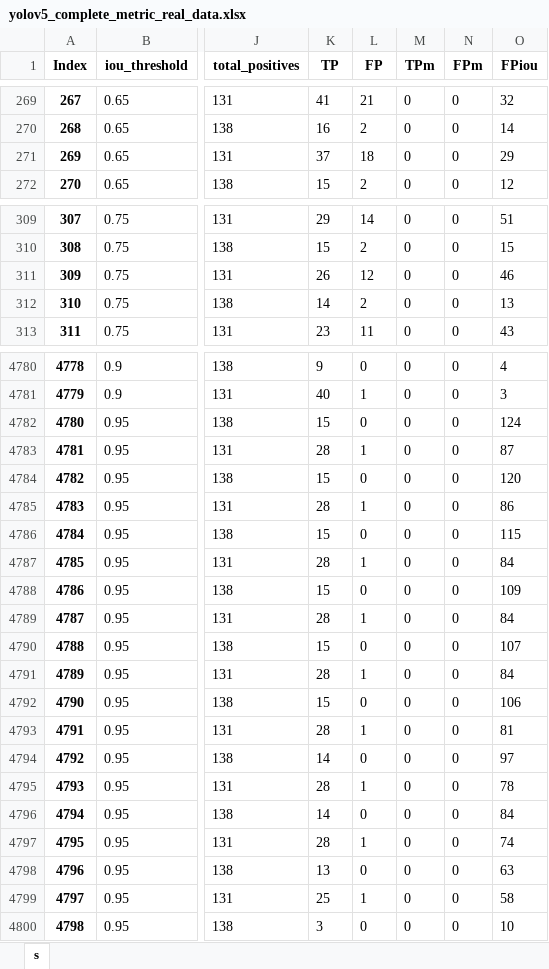
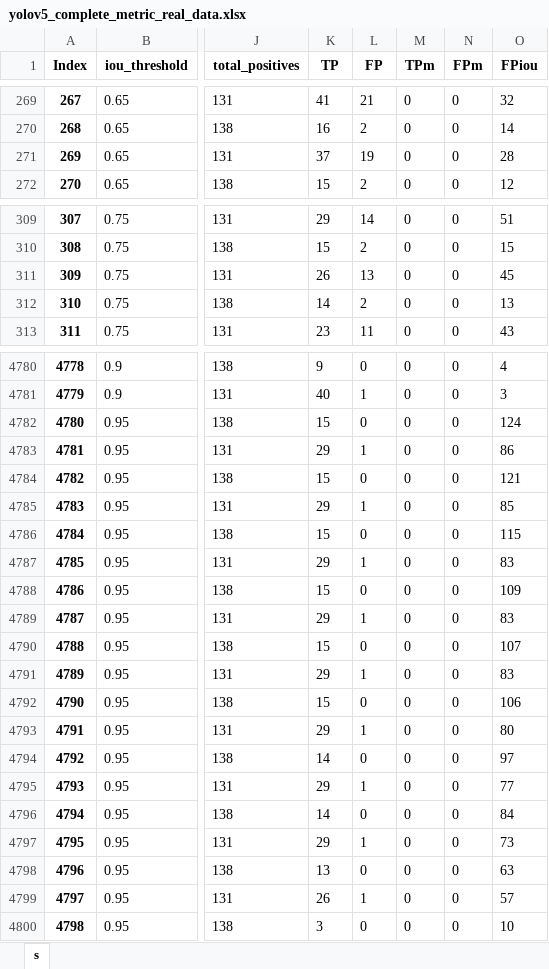
Before and after one commit to aislabunimi/door-detection-long-term, an Excel workbook: doors_detection_long_term/scripts/results/yolov5_complete_metric_real_data.xlsx, sheet s, drawn as a sheet; only a part is shown, gaps mark what is left out; values as stored, in another font and other column widths than the file's, no borders; the diff covers the shown part only; the diff names each change by its address in the sheet, - before the commit and + after, or states it on an @@ line.

```diff
--- a/doors_detection_long_term/scripts/results/yolov5_complete_metric_real_data.xlsx (sheet s)
+++ b/doors_detection_long_term/scripts/results/yolov5_complete_metric_real_data.xlsx (sheet s)
-L271 (FP): 18
+L271 (FP): 19
-O271 (FPiou): 29
+O271 (FPiou): 28
-L311 (FP): 12
+L311 (FP): 13
-O311 (FPiou): 46
+O311 (FPiou): 45
-K4783 (TP): 28
+K4783 (TP): 29
-O4783 (FPiou): 87
+O4783 (FPiou): 86
-O4784 (FPiou): 120
+O4784 (FPiou): 121
-K4785 (TP): 28
+K4785 (TP): 29
-O4785 (FPiou): 86
+O4785 (FPiou): 85
-K4787 (TP): 28
+K4787 (TP): 29
-O4787 (FPiou): 84
+O4787 (FPiou): 83
-K4789 (TP): 28
+K4789 (TP): 29
-O4789 (FPiou): 84
+O4789 (FPiou): 83
-K4791 (TP): 28
+K4791 (TP): 29
-O4791 (FPiou): 84
+O4791 (FPiou): 83
-K4793 (TP): 28
+K4793 (TP): 29
-O4793 (FPiou): 81
+O4793 (FPiou): 80
-K4795 (TP): 28
+K4795 (TP): 29
-O4795 (FPiou): 78
+O4795 (FPiou): 77
-K4797 (TP): 28
+K4797 (TP): 29
-O4797 (FPiou): 74
+O4797 (FPiou): 73
-K4799 (TP): 25
+K4799 (TP): 26
-O4799 (FPiou): 58
+O4799 (FPiou): 57
```
Also changed, not shown: 223 edited cells elsewhere in this sheet, doors_detection_long_term/scripts/results/detr_complete_metrics_real_data.xlsx, doors_detection_long_term/scripts/results/yolov5_ap_real_data.xlsx, 3 other files.
